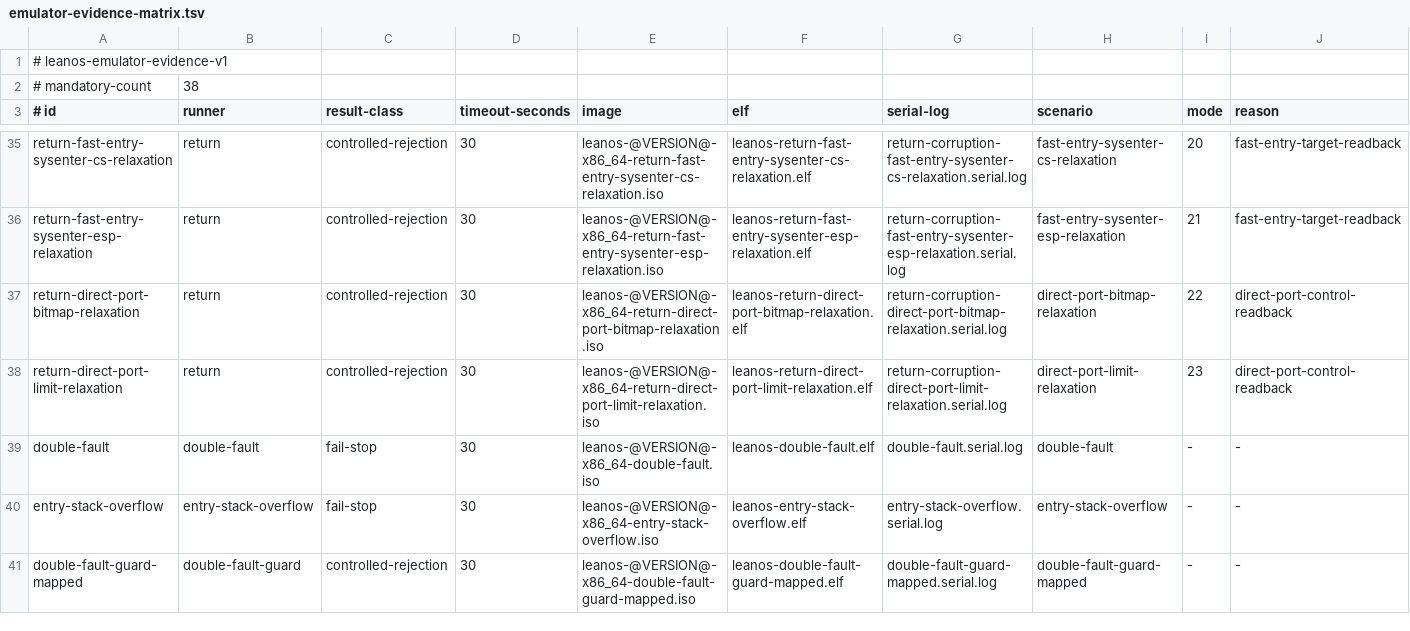
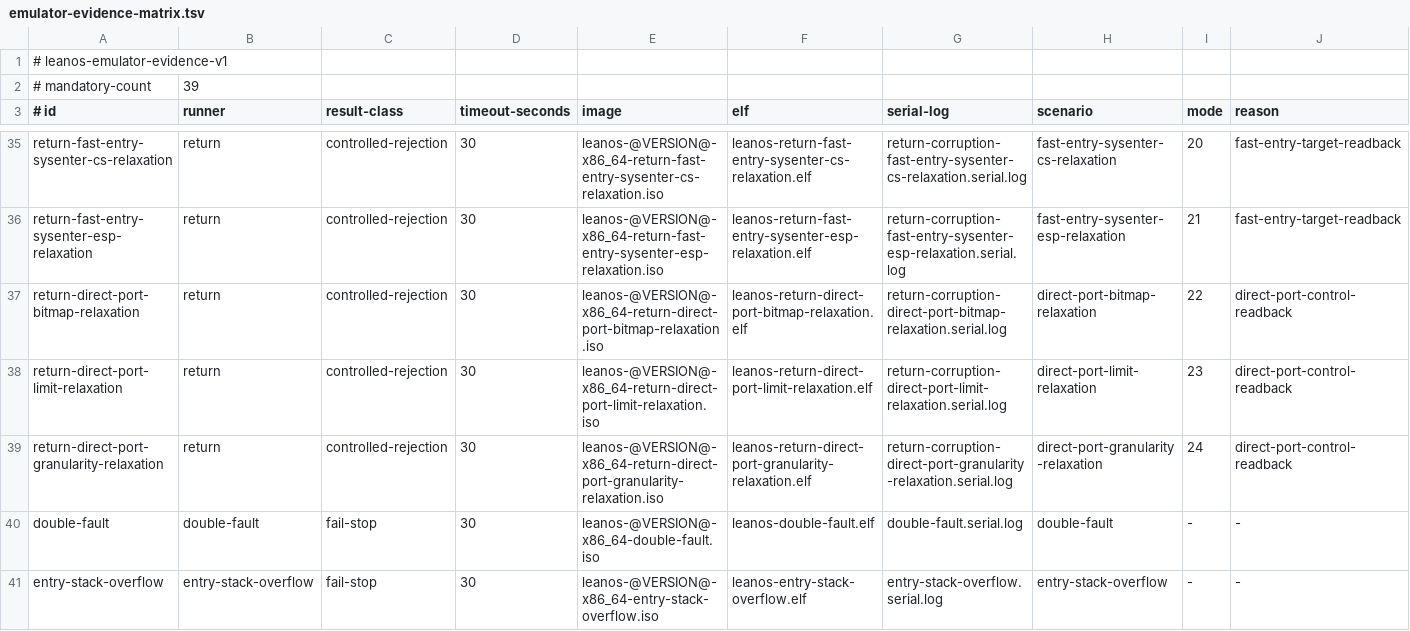
Before and after one commit to rudi-cilibrasi/leanos, a TSV file: scripts/emulator-evidence-matrix.tsv, drawn as a sheet; only a part is shown, gaps mark what is left out; the shorter side is filled out with more unchanged rows.

Commit message:
fix(io): retire denied direct-port subject

```diff
--- a/scripts/emulator-evidence-matrix.tsv
+++ b/scripts/emulator-evidence-matrix.tsv
@@ -1,3 +1,3 @@
 # leanos-emulator-evidence-v1
-# mandatory-count	38
+# mandatory-count	39
 # id	runner	result-class	timeout-seconds	image	elf	serial-log	scenario	mode	reason
@@ -38,2 +38,3 @@ return-direct-port-bitmap-relaxation	return	controlled-rejection	30	leanos-@VERS
 return-direct-port-limit-relaxation	return	controlled-rejection	30	leanos-@VERSION@-x86_64-return-direct-port-limit-relaxation.iso	leanos-return-direct-port-limit-relaxation.elf	return-corruption-direct-port-limit-relaxation.serial.log	direct-port-limit-relaxation	23	direct-port-control-readback
+return-direct-port-granularity-relaxation	return	controlled-rejection	30	leanos-@VERSION@-x86_64-return-direct-port-granularity-relaxation.iso	leanos-return-direct-port-granularity-relaxation.elf	return-corruption-direct-port-granularity-relaxation.serial.log	direct-port-granularity-relaxation	24	direct-port-control-readback
 double-fault	double-fault	fail-stop	30	leanos-@VERSION@-x86_64-double-fault.iso	leanos-double-fault.elf	double-fault.serial.log	double-fault	-	-
```
Also changed, not shown: 8 other files.
